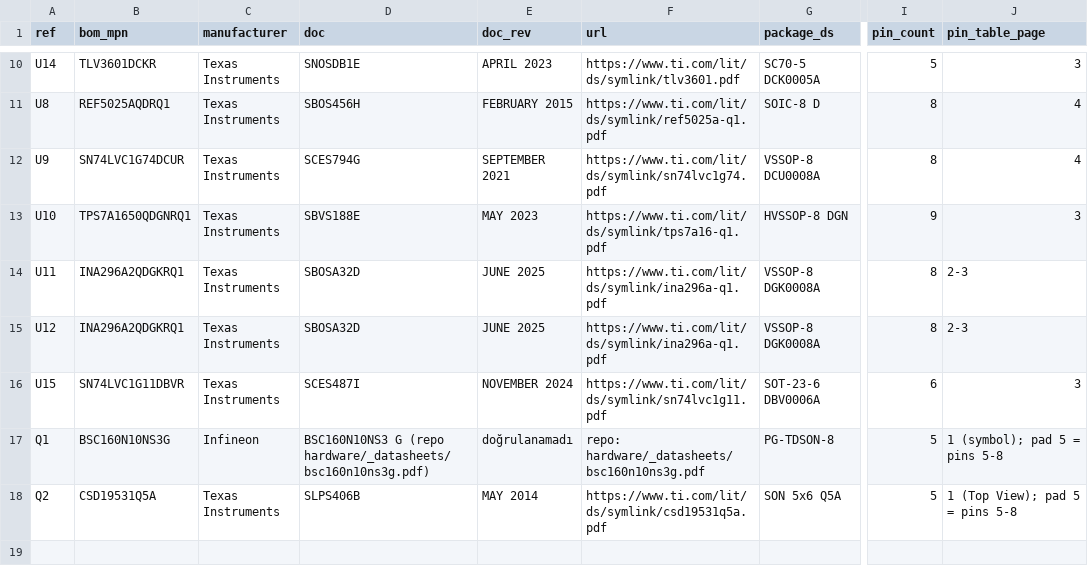
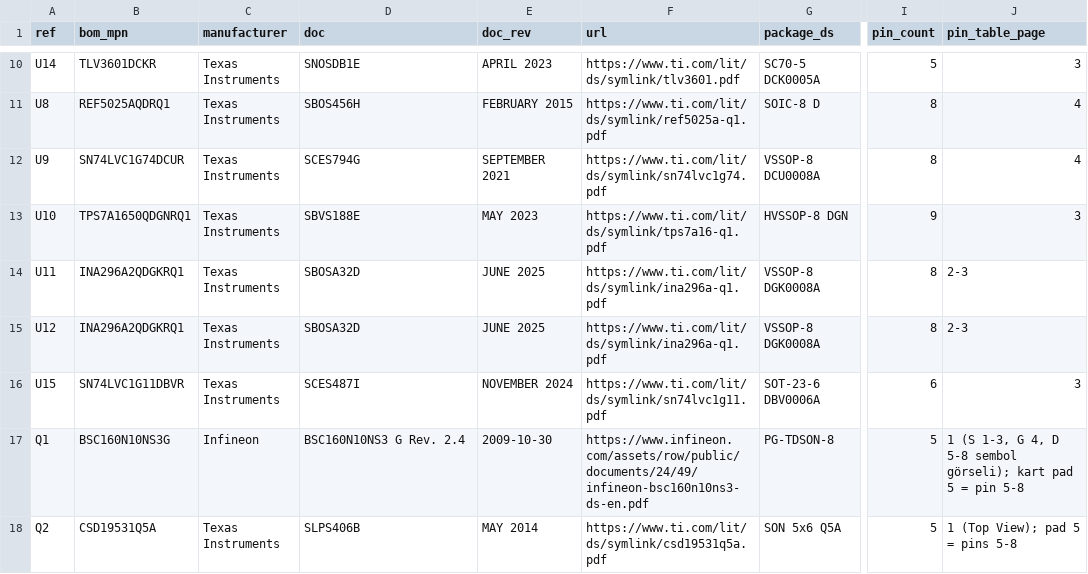
Before and after one commit to siimsek/PDU, a CSV file: reports/g5/T-028/group1-refs.csv, drawn as a sheet; only a part is shown, gaps mark what is left out; the diff names each change by its address in the sheet, - before the commit and + after, or states it on an @@ line.

```diff
--- a/reports/g5/T-028/group1-refs.csv
+++ b/reports/g5/T-028/group1-refs.csv
-D17 (doc): BSC160N10NS3 G (repo hardware/_datasheets/bsc160n10ns3g.pdf)
+D17 (doc): BSC160N10NS3 G Rev. 2.4
-E17 (doc_rev): doğrulanamadı
+E17 (doc_rev): 2009-10-30
-F17 (url): repo: hardware/_datasheets/bsc160n10ns3g.pdf
+F17 (url): https://www.infineon.com/assets/row/public/documents/24/49/infineon-bsc160n10ns3-ds-en.pdf
-J17 (pin_table_page): 1 (symbol); pad 5 = pins 5-8
+J17 (pin_table_page): 1 (S 1-3, G 4, D 5-8 sembol görseli); kart pad 5 = pin 5-8
```
Also changed, not shown: reports/g5/T-028/group1-pins.csv, 2 other files.
